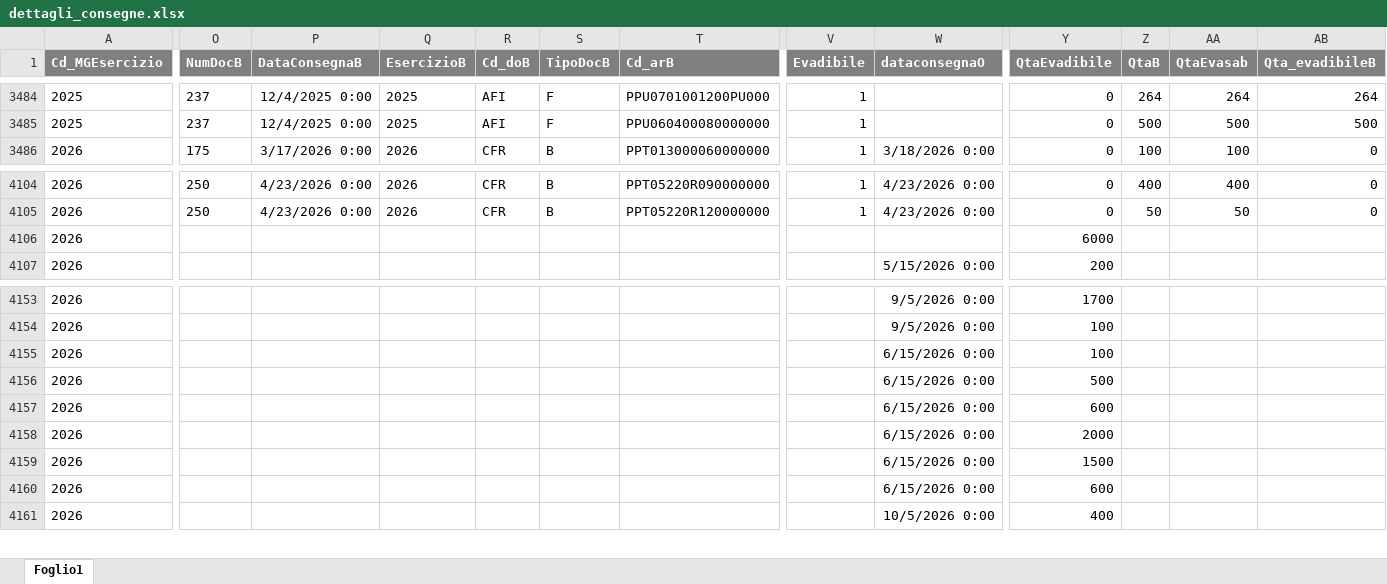
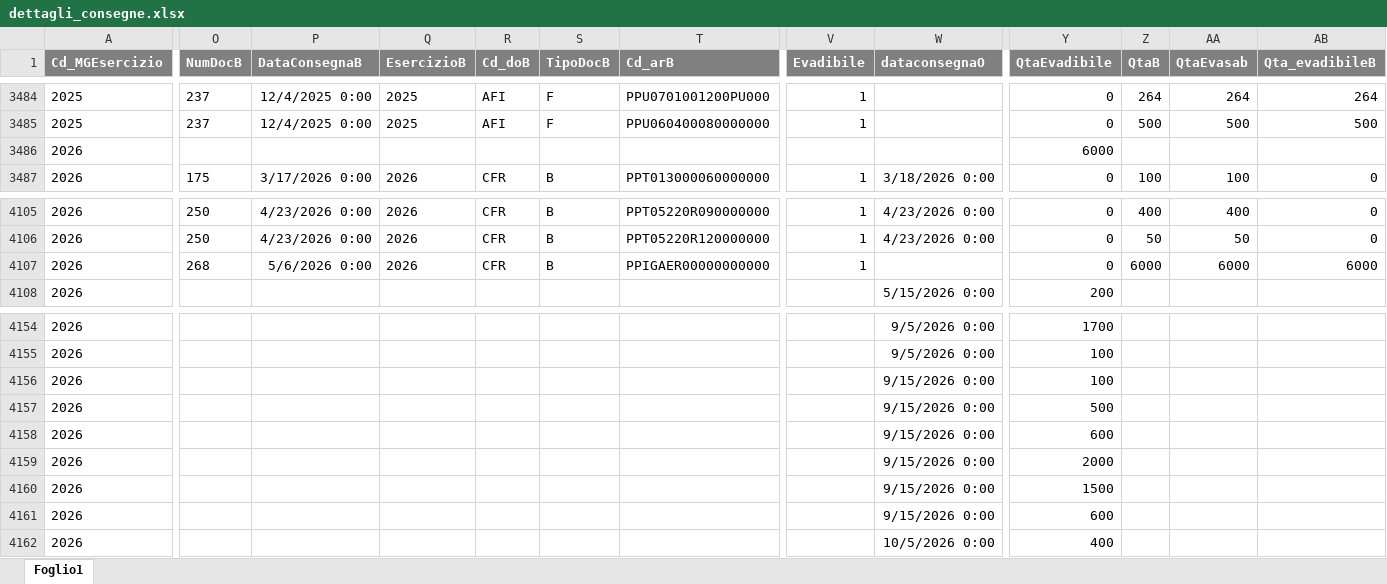
Before and after one commit to denis-safit/SAFiT, an Excel workbook: dettagli_consegne.xlsx, sheet Foglio1, drawn as a sheet; only a part is shown, gaps mark what is left out; values as stored, in another font and other column widths than the file's, no borders; addresses are those after the commit; rows hold the shown columns only; the diff covers the shown part only; the diff names each change by its address in the sheet, - before the commit and + after, or states it on an @@ line.

```diff
--- a/dettagli_consegne.xlsx (sheet Foglio1)
+++ b/dettagli_consegne.xlsx (sheet Foglio1)
+row 3486: 2026 |  |  |  |  |  |  |  |  | 6000
-O4107 (NumDocB): (empty)
+O4107 (NumDocB): 268
-P4107 (DataConsegnaB): (empty)
+P4107 (DataConsegnaB): 5/6/2026 0:00
-Q4107 (EsercizioB): (empty)
+Q4107 (EsercizioB): 2026
-R4107 (Cd_doB): (empty)
+R4107 (Cd_doB): CFR
-S4107 (TipoDocB): (empty)
+S4107 (TipoDocB): B
-T4107 (Cd_arB): (empty)
+T4107 (Cd_arB): PPIGAER00000000000
-V4107 (Evadibile): (empty)
+V4107 (Evadibile): 1
-Y4107 (QtaEvadibile): 6000
+Y4107 (QtaEvadibile): 0
-Z4107 (QtaB): (empty)
+Z4107 (QtaB): 6000
-AA4107 (QtaEvasab): (empty)
+AA4107 (QtaEvasab): 6000
-AB4107 (Qta_evadibileB): (empty)
+AB4107 (Qta_evadibileB): 6000
-W4156:W4161 (dataconsegnaO): 6/15/2026 0:00
+W4156:W4161 (dataconsegnaO): 9/15/2026 0:00
```
Also changed, not shown: 2 edited cells elsewhere in this sheet, Avanzamento_access.xlsx, btl_istruzioni.xlsx, 4 other files.
